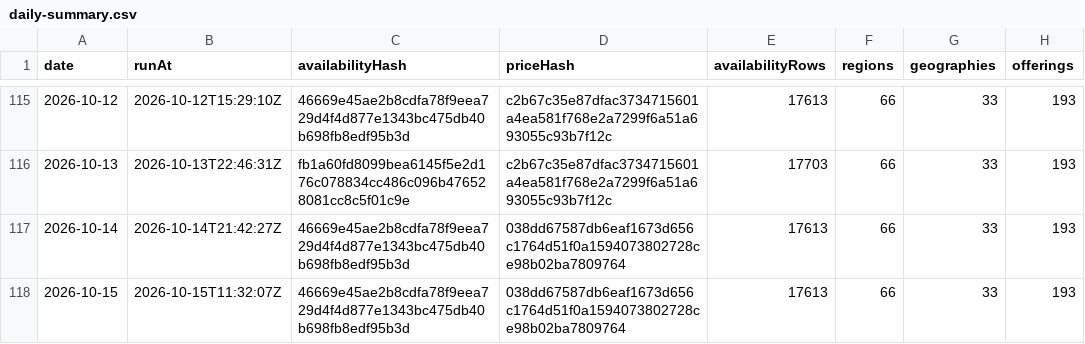
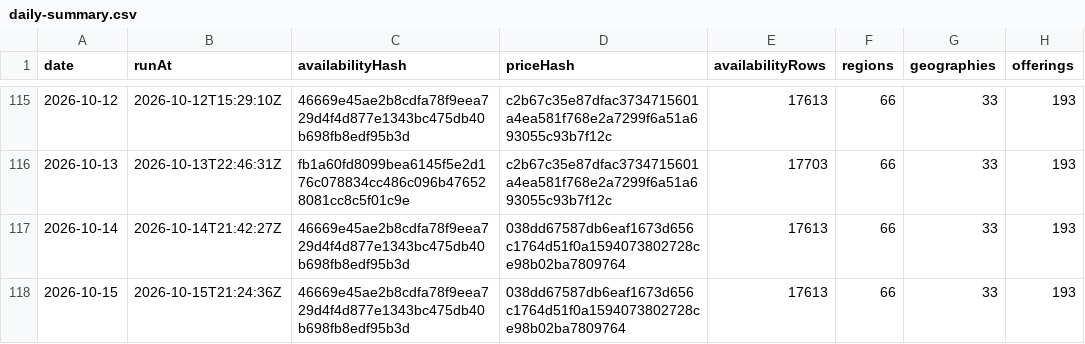
Before and after one commit to s04/azure-regional-services, a CSV file: data/gold/timeseries/daily-summary.csv, drawn as a sheet; only a part is shown, gaps mark what is left out; the diff names each change by its address in the sheet, - before the commit and + after, or states it on an @@ line.

```diff
--- a/data/gold/timeseries/daily-summary.csv
+++ b/data/gold/timeseries/daily-summary.csv
-B118 (runAt): 2026-10-15T11:32:07Z
+B118 (runAt): 2026-10-15T21:24:36Z
```
Also changed, not shown: 6 other files.
